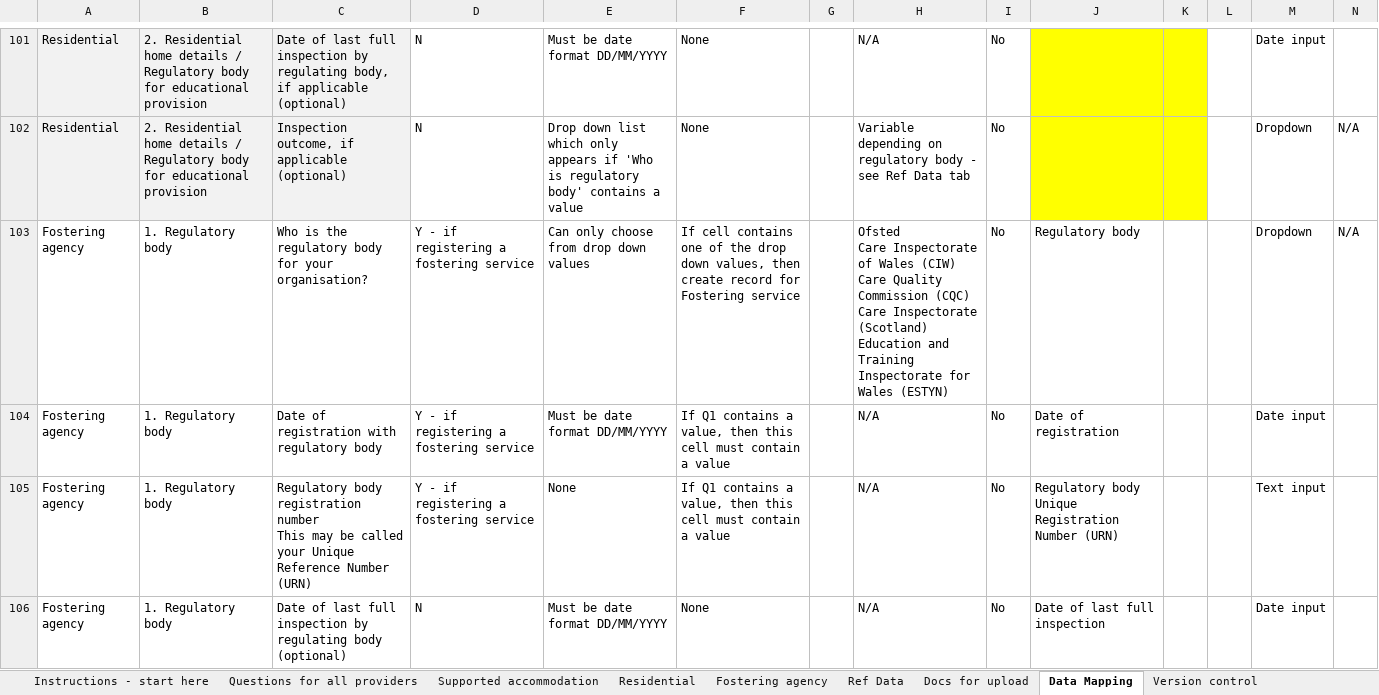
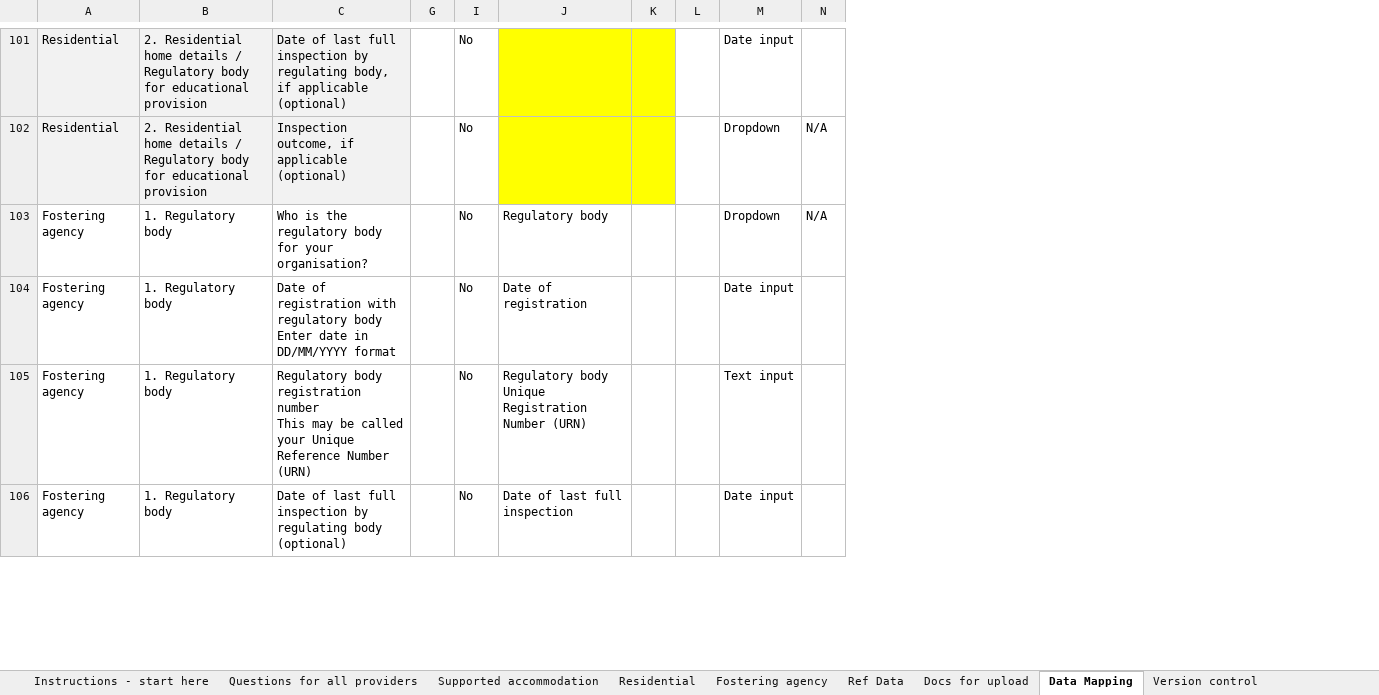
Before and after one commit to sachin-necsws/provider-templates, an Excel workbook: provider_registration_template.xlsx, sheet Data Mapping, drawn as a sheet; only a part is shown, gaps mark what is left out; values as stored, in another font and other column widths than the file's, no borders; ↵ is a line break in a cell; the diff covers the shown part only; the diff names each change by its address in the sheet, - before the commit and + after, or states it on an @@ line.

```diff
--- a/provider_registration_template.xlsx (sheet Data Mapping)
+++ b/provider_registration_template.xlsx (sheet Data Mapping)
@@ column D hidden, rows 101-106: N | N | Y - if registering a fostering service | Y - if registering a fostering service | Y - if registering a fostering service | N @@
@@ column E hidden, rows 101-106: Must be date format DD/MM/YYYY | Drop down list which only appears if 'Who is regulatory body' contains a value | Can only choose from drop down values | Must be date format DD/MM/YYYY | None | Must be date format DD/MM/YYYY @@
@@ column F hidden, rows 101-106: None | None | If cell contains one of the drop down values, then create record for Fostering service | If Q1 contains a value, then this cell must contain a value | If Q1 contains a value, then this cell must contain a value | None @@
@@ column H hidden, rows 101-106: N/A | Variable depending on regulatory body - see Ref Data tab | Ofsted ↵ Care Inspectorate of Wales (CIW) ↵ Care Quality Commission (CQC) ↵ Care Inspectorate (Scotland) ↵ Education and Training Inspectorate for Wales (ESTYN) | N/A | N/A | N/A @@
-C104: …regulatory body
+C104: …regulatory body ↵ Enter date in DD/MM/YYYY format
```
Also changed, not shown: 12 edited cells elsewhere in this sheet, sheet Supported accommodation, sheet Residential, sheet Ref Data, sheet Fostering agency, hidden cells.
